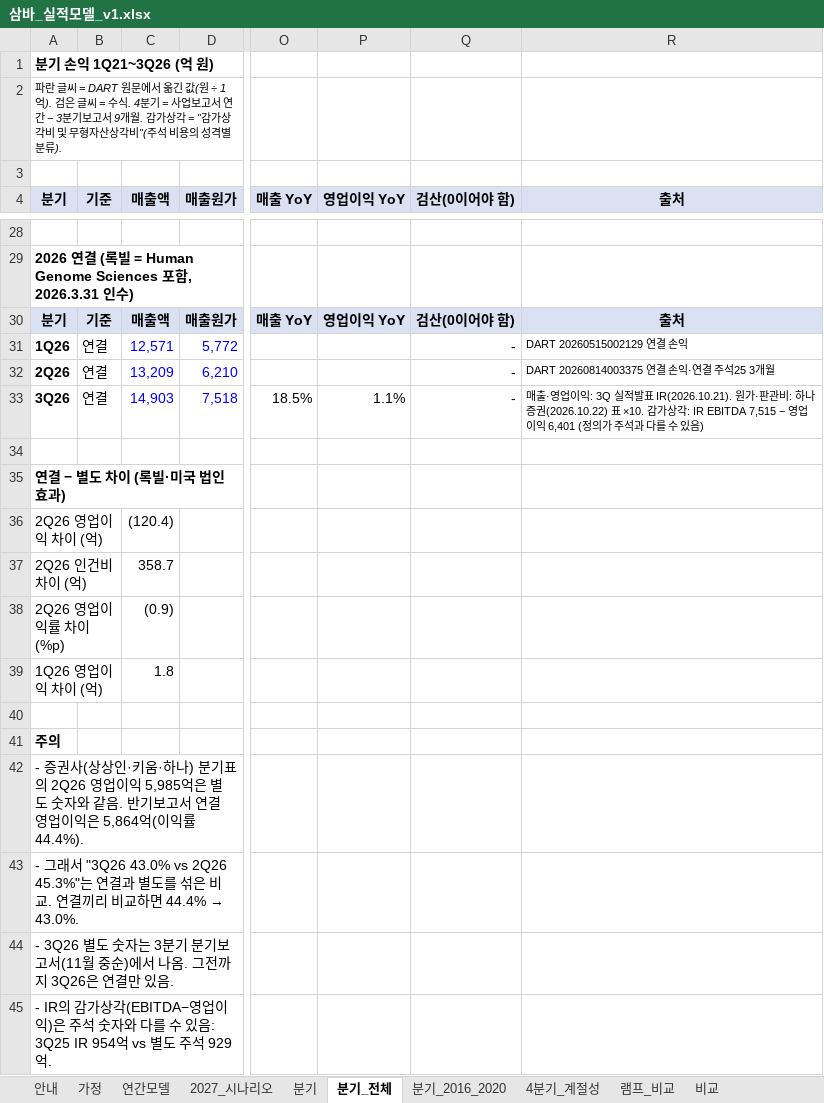
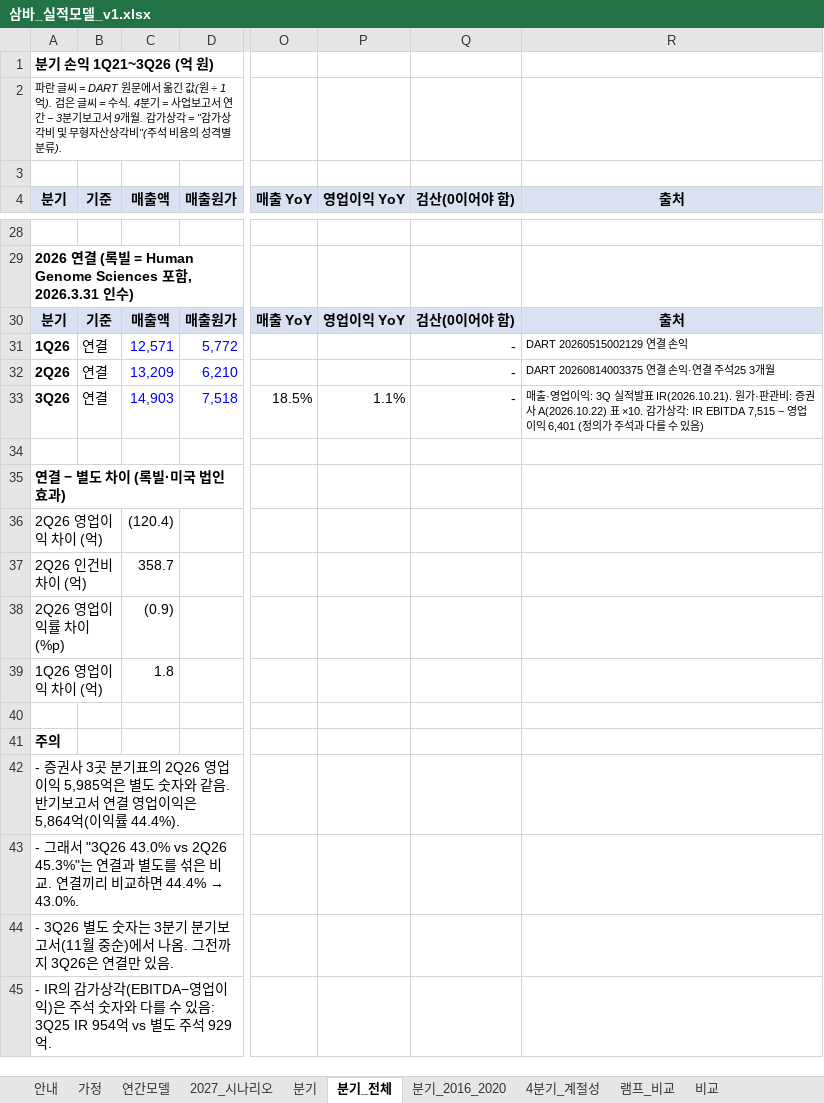
Before and after one commit to lee04jinwoo-sys/samba-report, an Excel workbook: 03_모델/삼바_실적모델_v1.xlsx, sheet 분기_전체, drawn as a sheet; only a part is shown, gaps mark what is left out; values as stored, in another font and other column widths than the file's, no borders; the diff names each change by its address in the sheet, - before the commit and + after, or states it on an @@ line.

```diff
--- a/03_모델/삼바_실적모델_v1.xlsx (sheet 분기_전체)
+++ b/03_모델/삼바_실적모델_v1.xlsx (sheet 분기_전체)
-R33 (출처): …판관비: 하나증권(2026.10.22) 표 ×10. 감…
+R33 (출처): …판관비: 증권사 A(2026.10.22) 표 ×10. 감…
-A42 (분기): - 증권사(상상인·키움·하나) 분기표의…
+A42 (분기): - 증권사 3곳 분기표의…
```
Also changed, not shown: sheet 2027_시나리오, sheet 4분기_계절성, sheet 비교, sheet 안내, sheet 분기, 2 other files.
